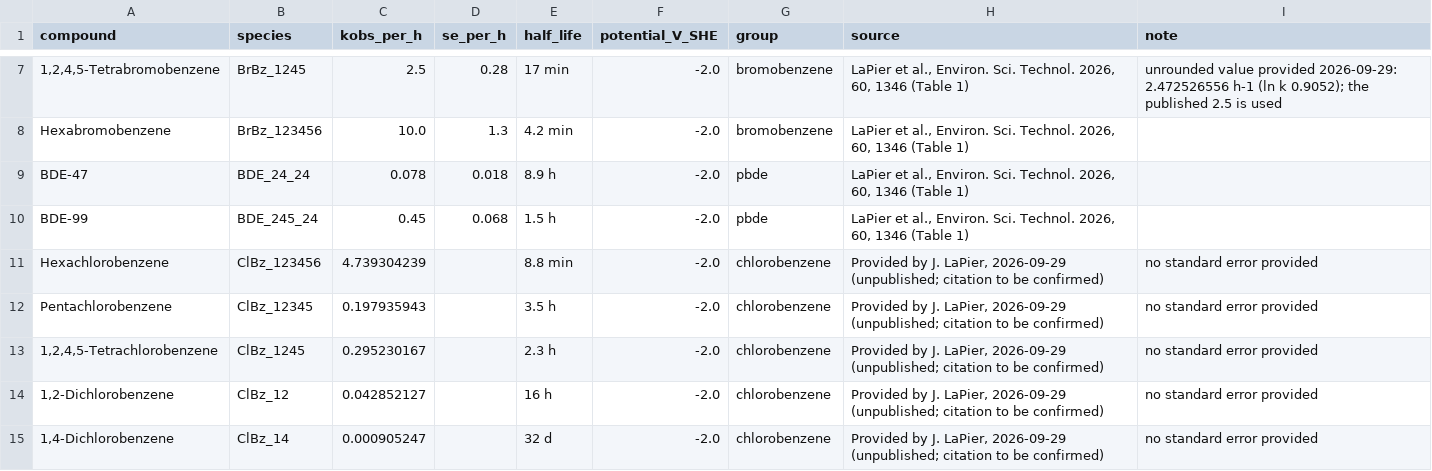
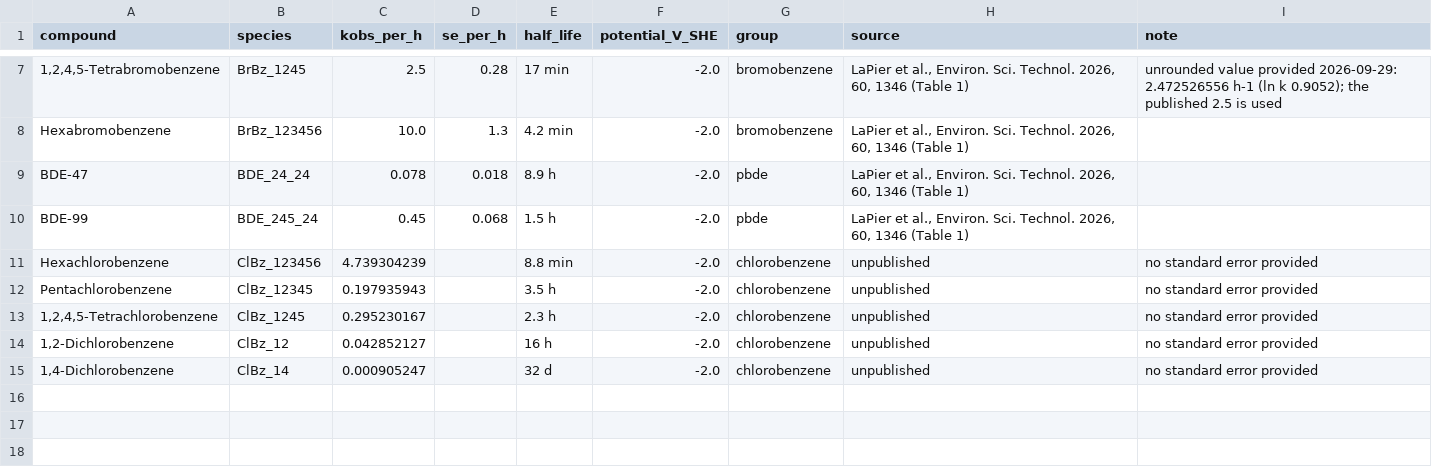
Before and after one commit to Jonas-LaPier/Haloaromatics, a CSV file: data/experimental_kobs.csv, drawn as a sheet; only a part is shown, gaps mark what is left out.

```diff
--- a/data/experimental_kobs.csv
+++ b/data/experimental_kobs.csv
@@ -10,6 +10,6 @@ BDE-47,BDE_24_24,0.078,0.018,8.9 h,-2.0,pbde,"LaPier et al., Environ. Sci. Techn
 BDE-99,BDE_245_24,0.45,0.068,1.5 h,-2.0,pbde,"LaPier et al., Environ. Sci. Technol. 2026, 60, 1346 (Table 1)",
-Hexachlorobenzene,ClBz_123456,4.739304239,,8.8 min,-2.0,chlorobenzene,"Provided by J. LaPier, 2026-09-29 (unpublished; citation to be confirmed)",no standard error provided
-Pentachlorobenzene,ClBz_12345,0.197935943,,3.5 h,-2.0,chlorobenzene,"Provided by J. LaPier, 2026-09-29 (unpublished; citation to be confirmed)",no standard error provided
-"1,2,4,5-Tetrachlorobenzene",ClBz_1245,0.295230167,,2.3 h,-2.0,chlorobenzene,"Provided by J. LaPier, 2026-09-29 (unpublished; citation to be confirmed)",no standard error provided
-"1,2-Dichlorobenzene",ClBz_12,0.042852127,,16 h,-2.0,chlorobenzene,"Provided by J. LaPier, 2026-09-29 (unpublished; citation to be confirmed)",no standard error provided
-"1,4-Dichlorobenzene",ClBz_14,0.000905247,,32 d,-2.0,chlorobenzene,"Provided by J. LaPier, 2026-09-29 (unpublished; citation to be confirmed)",no standard error provided
+Hexachlorobenzene,ClBz_123456,4.739304239,,8.8 min,-2.0,chlorobenzene,unpublished,no standard error provided
+Pentachlorobenzene,ClBz_12345,0.197935943,,3.5 h,-2.0,chlorobenzene,unpublished,no standard error provided
+"1,2,4,5-Tetrachlorobenzene",ClBz_1245,0.295230167,,2.3 h,-2.0,chlorobenzene,unpublished,no standard error provided
+"1,2-Dichlorobenzene",ClBz_12,0.042852127,,16 h,-2.0,chlorobenzene,unpublished,no standard error provided
+"1,4-Dichlorobenzene",ClBz_14,0.000905247,,32 d,-2.0,chlorobenzene,unpublished,no standard error provided
```
Also changed, not shown: 1 other file.
